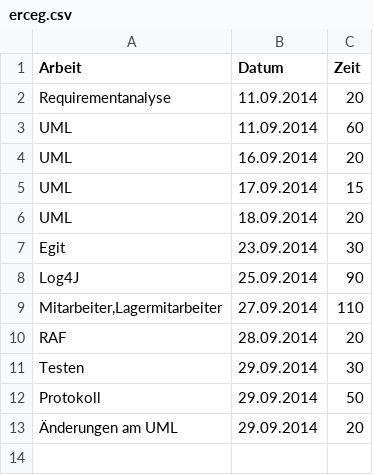
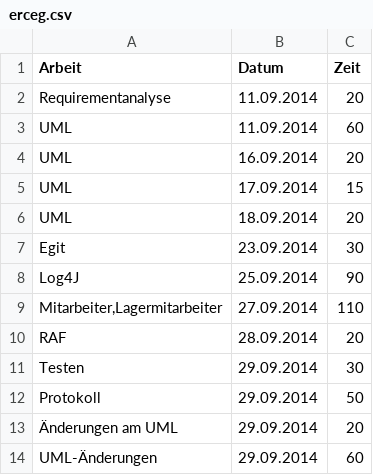
Before and after one commit to ssteinkellner/Gruppenarbeiten, a CSV file: zeitaufzeichnung/erceg.csv, drawn as a sheet; the diff names each change by its address in the sheet, - before the commit and + after, or states it on an @@ line.

```diff
--- a/zeitaufzeichnung/erceg.csv
+++ b/zeitaufzeichnung/erceg.csv
+row 14: UML-Änderungen | 29.09.2014 | 60
```
Also changed, not shown: 3 other files.
